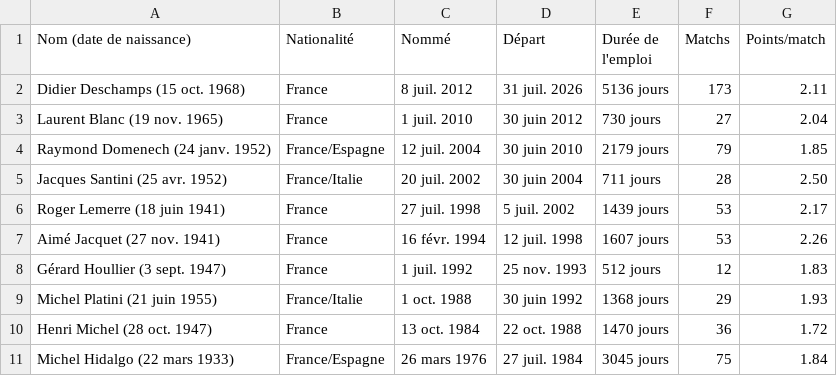
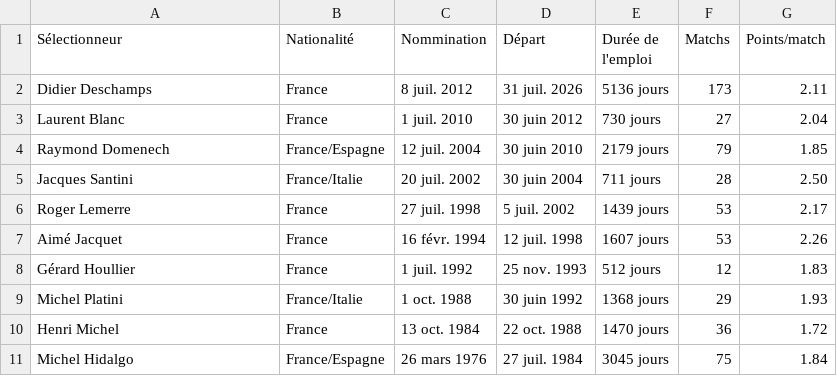
Before and after one commit to btalib001/projetPython, a CSV file: Selectionneurs.csv, drawn as a sheet.

Commit message:
Rename columns in Selectionneurs.csv

```diff
--- a/Selectionneurs.csv
+++ b/Selectionneurs.csv
@@ -1,11 +1,11 @@
-Nom (date de naissance),Nationalité,Nommé,Départ,Durée de l'emploi,Matchs,Points/match
-Didier Deschamps (15 oct. 1968),France,8 juil. 2012,31 juil. 2026,5136 jours,173,2.11
-Laurent Blanc (19 nov. 1965),France,1 juil. 2010,30 juin 2012,730 jours,27,2.04
-Raymond Domenech (24 janv. 1952),France/Espagne,12 juil. 2004,30 juin 2010,2179 jours,79,1.85
-Jacques Santini (25 avr. 1952),France/Italie,20 juil. 2002,30 juin 2004,711 jours,28,2.50
-Roger Lemerre (18 juin 1941),France,27 juil. 1998,5 juil. 2002,1439 jours,53,2.17
-Aimé Jacquet (27 nov. 1941),France,16 févr. 1994,12 juil. 1998,1607 jours,53,2.26
-Gérard Houllier (3 sept. 1947),France,1 juil. 1992,25 nov. 1993,512 jours,12,1.83
-Michel Platini (21 juin 1955),France/Italie,1 oct. 1988,30 juin 1992,1368 jours,29,1.93
-Henri Michel (28 oct. 1947),France,13 oct. 1984,22 oct. 1988,1470 jours,36,1.72
-Michel Hidalgo (22 mars 1933),France/Espagne,26 mars 1976,27 juil. 1984,3045 jours,75,1.84
+Sélectionneur,Nationalité,Nommination,Départ,Durée de l'emploi,Matchs,Points/match
+Didier Deschamps,France,8 juil. 2012,31 juil. 2026,5136 jours,173,2.11
+Laurent Blanc,France,1 juil. 2010,30 juin 2012,730 jours,27,2.04
+Raymond Domenech,France/Espagne,12 juil. 2004,30 juin 2010,2179 jours,79,1.85
+Jacques Santini,France/Italie,20 juil. 2002,30 juin 2004,711 jours,28,2.50
+Roger Lemerre,France,27 juil. 1998,5 juil. 2002,1439 jours,53,2.17
+Aimé Jacquet,France,16 févr. 1994,12 juil. 1998,1607 jours,53,2.26
+Gérard Houllier,France,1 juil. 1992,25 nov. 1993,512 jours,12,1.83
+Michel Platini,France/Italie,1 oct. 1988,30 juin 1992,1368 jours,29,1.93
+Henri Michel,France,13 oct. 1984,22 oct. 1988,1470 jours,36,1.72
+Michel Hidalgo,France/Espagne,26 mars 1976,27 juil. 1984,3045 jours,75,1.84
```
